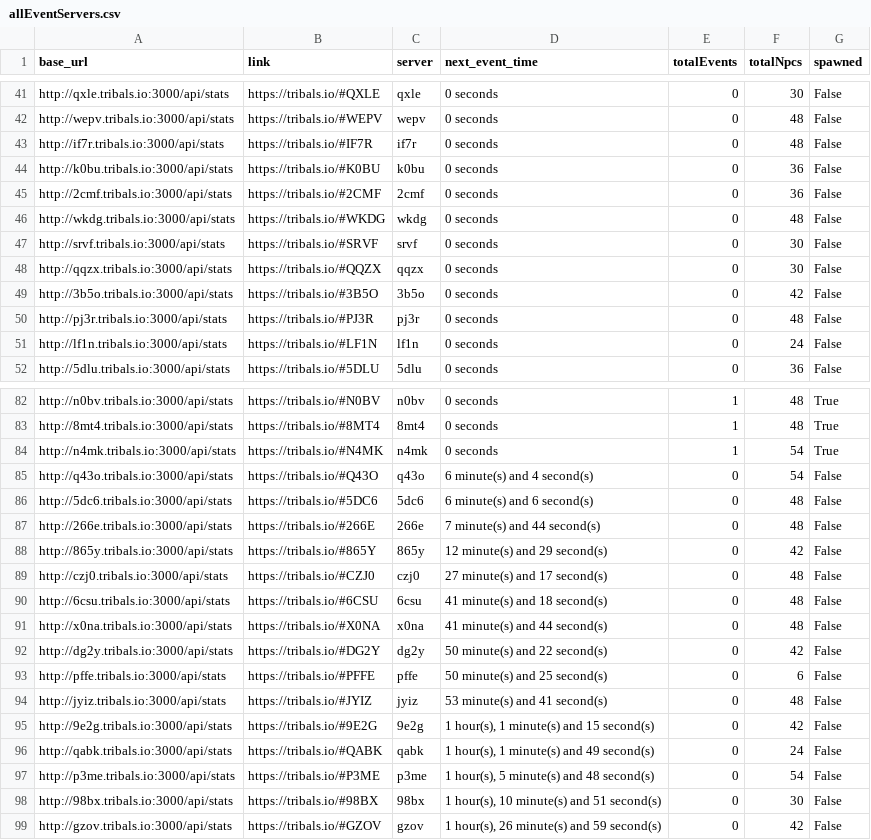
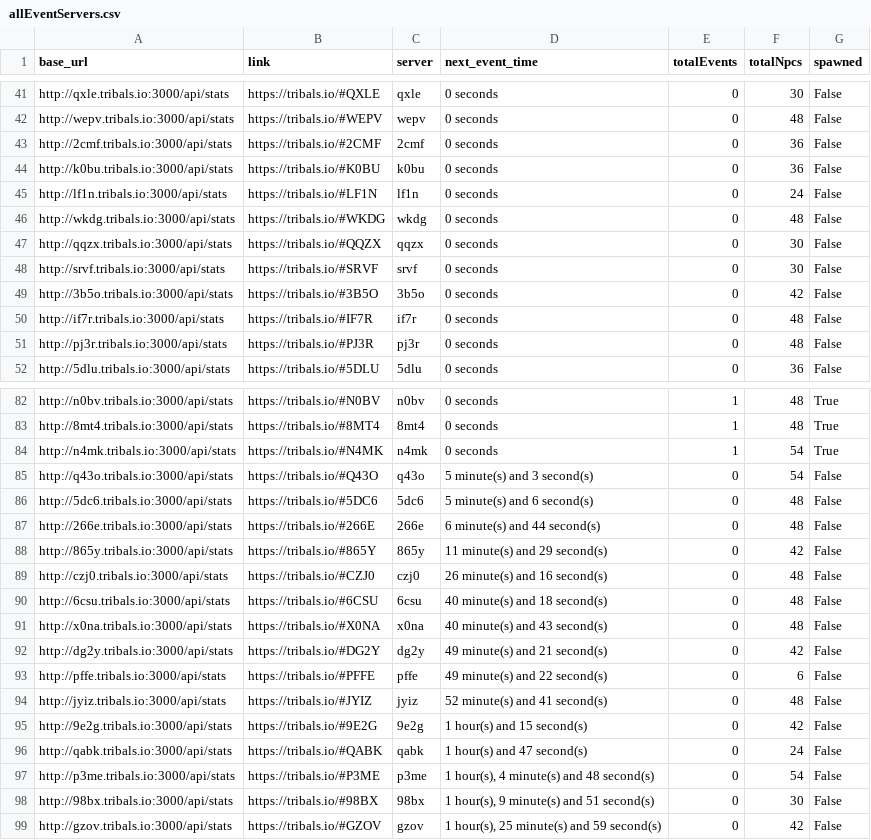
Before and after one commit to HCWcoder/adad, a CSV file: allEventServers.csv, drawn as a sheet; only a part is shown, gaps mark what is left out; the diff covers the shown part only.

```diff
--- a/allEventServers.csv
+++ b/allEventServers.csv
@@ -42,11 +42,11 @@ http://qxle.tribals.io:3000/api/stats,https://tribals.io/#QXLE,qxle,0 seconds,0,
 http://wepv.tribals.io:3000/api/stats,https://tribals.io/#WEPV,wepv,0 seconds,0,48,False
+http://2cmf.tribals.io:3000/api/stats,https://tribals.io/#2CMF,2cmf,0 seconds,0,36,False
+http://k0bu.tribals.io:3000/api/stats,https://tribals.io/#K0BU,k0bu,0 seconds,0,36,False
+http://lf1n.tribals.io:3000/api/stats,https://tribals.io/#LF1N,lf1n,0 seconds,0,24,False
+http://wkdg.tribals.io:3000/api/stats,https://tribals.io/#WKDG,wkdg,0 seconds,0,48,False
+http://qqzx.tribals.io:3000/api/stats,https://tribals.io/#QQZX,qqzx,0 seconds,0,30,False
+http://srvf.tribals.io:3000/api/stats,https://tribals.io/#SRVF,srvf,0 seconds,0,30,False
+http://3b5o.tribals.io:3000/api/stats,https://tribals.io/#3B5O,3b5o,0 seconds,0,42,False
 http://if7r.tribals.io:3000/api/stats,https://tribals.io/#IF7R,if7r,0 seconds,0,48,False
-http://k0bu.tribals.io:3000/api/stats,https://tribals.io/#K0BU,k0bu,0 seconds,0,36,False
-http://2cmf.tribals.io:3000/api/stats,https://tribals.io/#2CMF,2cmf,0 seconds,0,36,False
-http://wkdg.tribals.io:3000/api/stats,https://tribals.io/#WKDG,wkdg,0 seconds,0,48,False
-http://srvf.tribals.io:3000/api/stats,https://tribals.io/#SRVF,srvf,0 seconds,0,30,False
-http://qqzx.tribals.io:3000/api/stats,https://tribals.io/#QQZX,qqzx,0 seconds,0,30,False
-http://3b5o.tribals.io:3000/api/stats,https://tribals.io/#3B5O,3b5o,0 seconds,0,42,False
 http://pj3r.tribals.io:3000/api/stats,https://tribals.io/#PJ3R,pj3r,0 seconds,0,48,False
-http://lf1n.tribals.io:3000/api/stats,https://tribals.io/#LF1N,lf1n,0 seconds,0,24,False
 http://5dlu.tribals.io:3000/api/stats,https://tribals.io/#5DLU,5dlu,0 seconds,0,36,False
@@ -84,16 +84,16 @@ http://8mt4.tribals.io:3000/api/stats,https://tribals.io/#8MT4,8mt4,0 seconds,1,
 http://n4mk.tribals.io:3000/api/stats,https://tribals.io/#N4MK,n4mk,0 seconds,1,54,True
-http://q43o.tribals.io:3000/api/stats,https://tribals.io/#Q43O,q43o,6 minute(s) and 4 second(s),0,54,False
-http://5dc6.tribals.io:3000/api/stats,https://tribals.io/#5DC6,5dc6,6 minute(s) and 6 second(s),0,48,False
-http://266e.tribals.io:3000/api/stats,https://tribals.io/#266E,266e,7 minute(s) and 44 second(s),0,48,False
-http://865y.tribals.io:3000/api/stats,https://tribals.io/#865Y,865y,12 minute(s) and 29 second(s),0,42,False
-http://czj0.tribals.io:3000/api/stats,https://tribals.io/#CZJ0,czj0,27 minute(s) and 17 second(s),0,48,False
-http://6csu.tribals.io:3000/api/stats,https://tribals.io/#6CSU,6csu,41 minute(s) and 18 second(s),0,48,False
-http://x0na.tribals.io:3000/api/stats,https://tribals.io/#X0NA,x0na,41 minute(s) and 44 second(s),0,48,False
-http://dg2y.tribals.io:3000/api/stats,https://tribals.io/#DG2Y,dg2y,50 minute(s) and 22 second(s),0,42,False
-http://pffe.tribals.io:3000/api/stats,https://tribals.io/#PFFE,pffe,50 minute(s) and 25 second(s),0,6,False
-http://jyiz.tribals.io:3000/api/stats,https://tribals.io/#JYIZ,jyiz,53 minute(s) and 41 second(s),0,48,False
-http://9e2g.tribals.io:3000/api/stats,https://tribals.io/#9E2G,9e2g,"1 hour(s), 1 minute(s) and 15 second(s)",0,42,False
-http://qabk.tribals.io:3000/api/stats,https://tribals.io/#QABK,qabk,"1 hour(s), 1 minute(s) and 49 second(s)",0,24,False
-http://p3me.tribals.io:3000/api/stats,https://tribals.io/#P3ME,p3me,"1 hour(s), 5 minute(s) and 48 second(s)",0,54,False
-http://98bx.tribals.io:3000/api/stats,https://tribals.io/#98BX,98bx,"1 hour(s), 10 minute(s) and 51 second(s)",0,30,False
-http://gzov.tribals.io:3000/api/stats,https://tribals.io/#GZOV,gzov,"1 hour(s), 26 minute(s) and 59 second(s)",0,42,False
+http://q43o.tribals.io:3000/api/stats,https://tribals.io/#Q43O,q43o,5 minute(s) and 3 second(s),0,54,False
+http://5dc6.tribals.io:3000/api/stats,https://tribals.io/#5DC6,5dc6,5 minute(s) and 6 second(s),0,48,False
+http://266e.tribals.io:3000/api/stats,https://tribals.io/#266E,266e,6 minute(s) and 44 second(s),0,48,False
+http://865y.tribals.io:3000/api/stats,https://tribals.io/#865Y,865y,11 minute(s) and 29 second(s),0,42,False
+http://czj0.tribals.io:3000/api/stats,https://tribals.io/#CZJ0,czj0,26 minute(s) and 16 second(s),0,48,False
+http://6csu.tribals.io:3000/api/stats,https://tribals.io/#6CSU,6csu,40 minute(s) and 18 second(s),0,48,False
+http://x0na.tribals.io:3000/api/stats,https://tribals.io/#X0NA,x0na,40 minute(s) and 43 second(s),0,48,False
+http://dg2y.tribals.io:3000/api/stats,https://tribals.io/#DG2Y,dg2y,49 minute(s) and 21 second(s),0,42,False
+http://pffe.tribals.io:3000/api/stats,https://tribals.io/#PFFE,pffe,49 minute(s) and 22 second(s),0,6,False
+http://jyiz.tribals.io:3000/api/stats,https://tribals.io/#JYIZ,jyiz,52 minute(s) and 41 second(s),0,48,False
+http://9e2g.tribals.io:3000/api/stats,https://tribals.io/#9E2G,9e2g,1 hour(s) and 15 second(s),0,42,False
+http://qabk.tribals.io:3000/api/stats,https://tribals.io/#QABK,qabk,1 hour(s) and 47 second(s),0,24,False
+http://p3me.tribals.io:3000/api/stats,https://tribals.io/#P3ME,p3me,"1 hour(s), 4 minute(s) and 48 second(s)",0,54,False
+http://98bx.tribals.io:3000/api/stats,https://tribals.io/#98BX,98bx,"1 hour(s), 9 minute(s) and 51 second(s)",0,30,False
+http://gzov.tribals.io:3000/api/stats,https://tribals.io/#GZOV,gzov,"1 hour(s), 25 minute(s) and 59 second(s)",0,42,False
```
Also changed, not shown: 22 moved rows elsewhere in this file.
